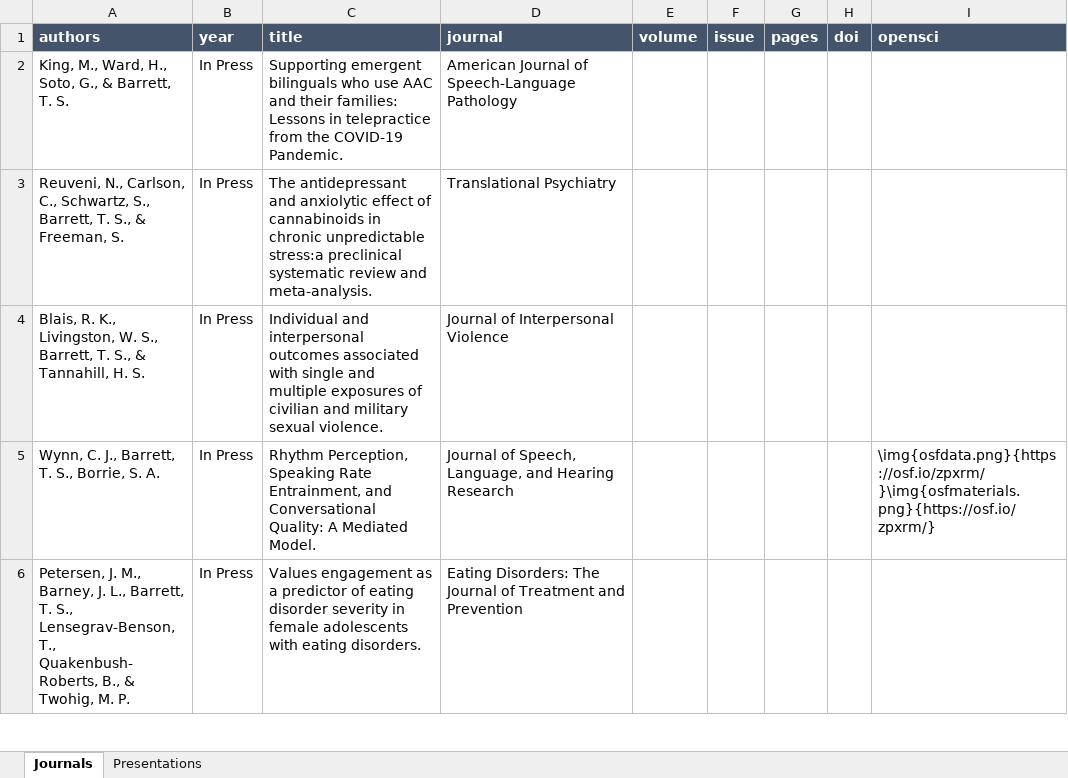
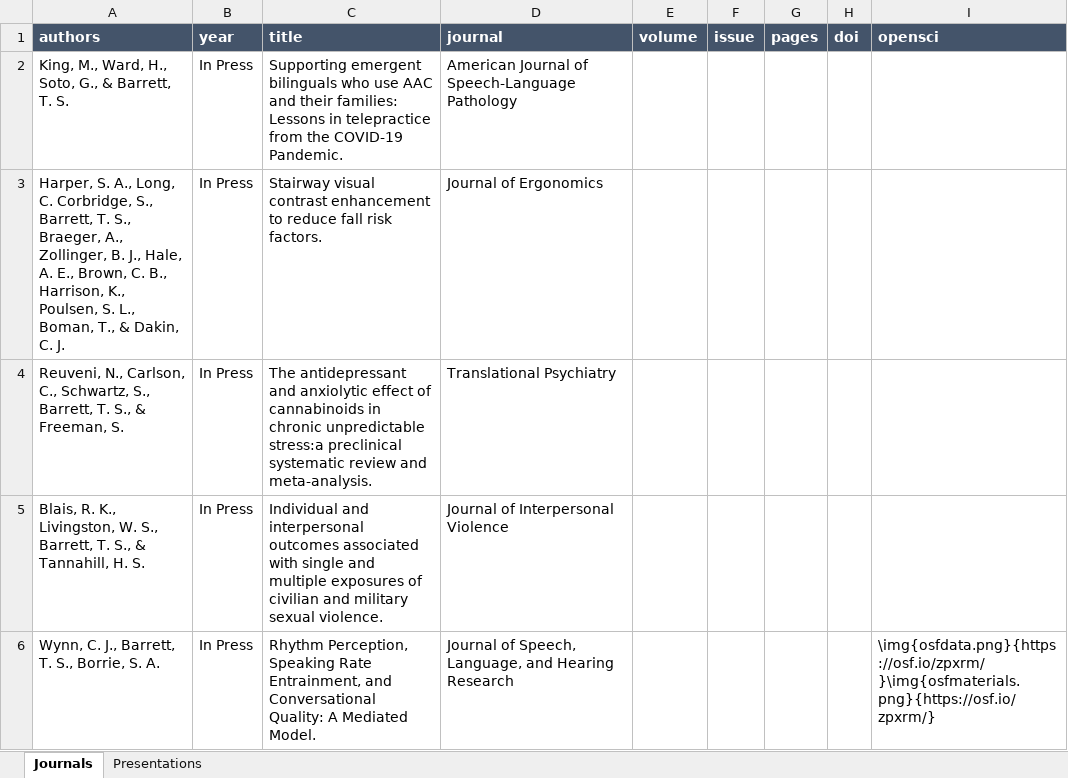
Before and after one commit to TysonStanley/tysonstanley.github.io, an Excel workbook: assets/CV/pubs.xlsx, sheet Journals, drawn as a sheet; only a part is shown; the shorter side is filled out with more unchanged rows; values as stored, in another font and other column widths than the file's, no borders; the diff names each change by its address in the sheet, - before the commit and + after, or states it on an @@ line.

```diff
--- a/assets/CV/pubs.xlsx (sheet Journals)
+++ b/assets/CV/pubs.xlsx (sheet Journals)
+row 3: Harper, S. A., Long, C. Corbridge, S., Barrett, T. S., Braeger, A., Zollinger, B. J., Hale, A. E., Brown, C. B., Harrison, K., Poulsen, S. L., Boman, T., & Dakin, C. J. | In Press | Stairway visual contrast enhancement to reduce fall risk factors. | Journal of Ergonomics
```
Also changed, not shown: 6 other files.
